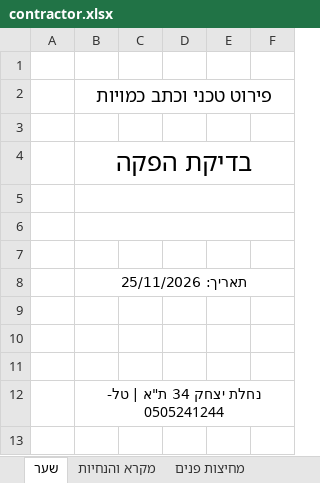
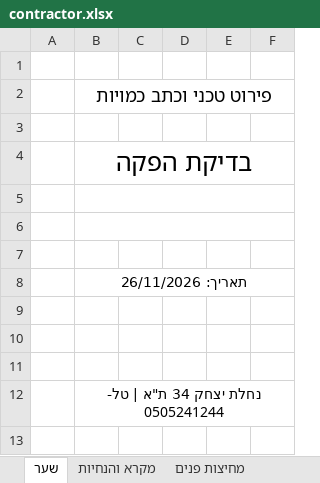
Before and after one commit to evenrom/Bill-of-Quantities, an Excel workbook: outputs/production-20261028/contractor.xlsx, sheet שער, drawn as a sheet; values as stored, in another font and other column widths than the file's, no borders; charts and pictures not drawn; the diff names each change by its address in the sheet, - before the commit and + after, or states it on an @@ line.

```diff
--- a/outputs/production-20261028/contractor.xlsx (sheet שער)
+++ b/outputs/production-20261028/contractor.xlsx (sheet שער)
-B8: תאריך: 25/11/2026
+B8: תאריך: 26/11/2026
```
Also changed, not shown: hidden cells, outputs/implementation-20261027/browser-roundtrip.xlsx, 9 other files.
